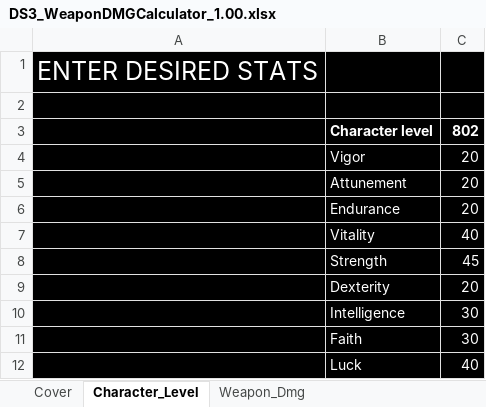
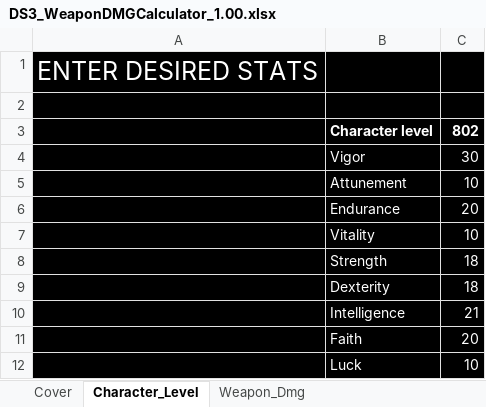
Before and after one commit to William-Pettit/Dark-Souls-Three-Weapon-damge-Calculator, an Excel workbook: DS3_WeaponDMGCalculator_1.00.xlsx, sheet Character_Level, drawn as a sheet; values as stored, in another font and other column widths than the file's, no borders; the diff names each change by its address in the sheet, - before the commit and + after, or states it on an @@ line.

```diff
--- a/DS3_WeaponDMGCalculator_1.00.xlsx (sheet Character_Level)
+++ b/DS3_WeaponDMGCalculator_1.00.xlsx (sheet Character_Level)
-C4: 20
+C4: 30
-C5: 20
+C5: 10
-C7: 40
+C7: 10
-C8: 45
+C8: 18
-C9: 20
+C9: 18
-C10: 30
+C10: 21
-C11: 30
+C11: 20
-C12: 40
+C12: 10
```
Also changed, not shown: sheet Weapon_Dmg, sheet SaturationNum, sheet Coefficient_Calculation.
